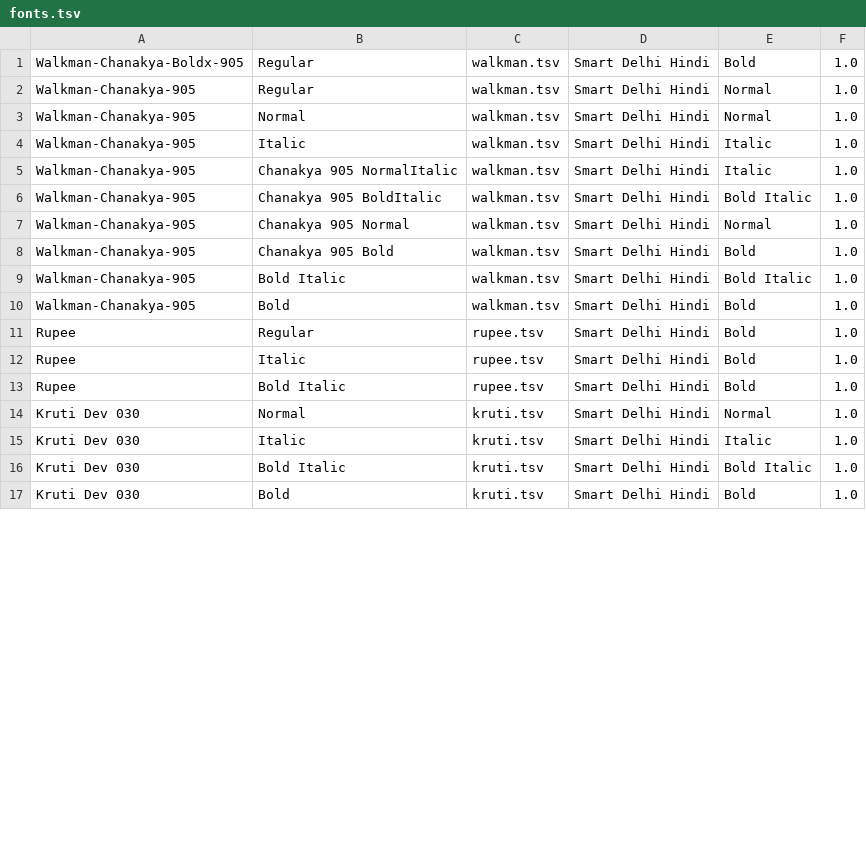
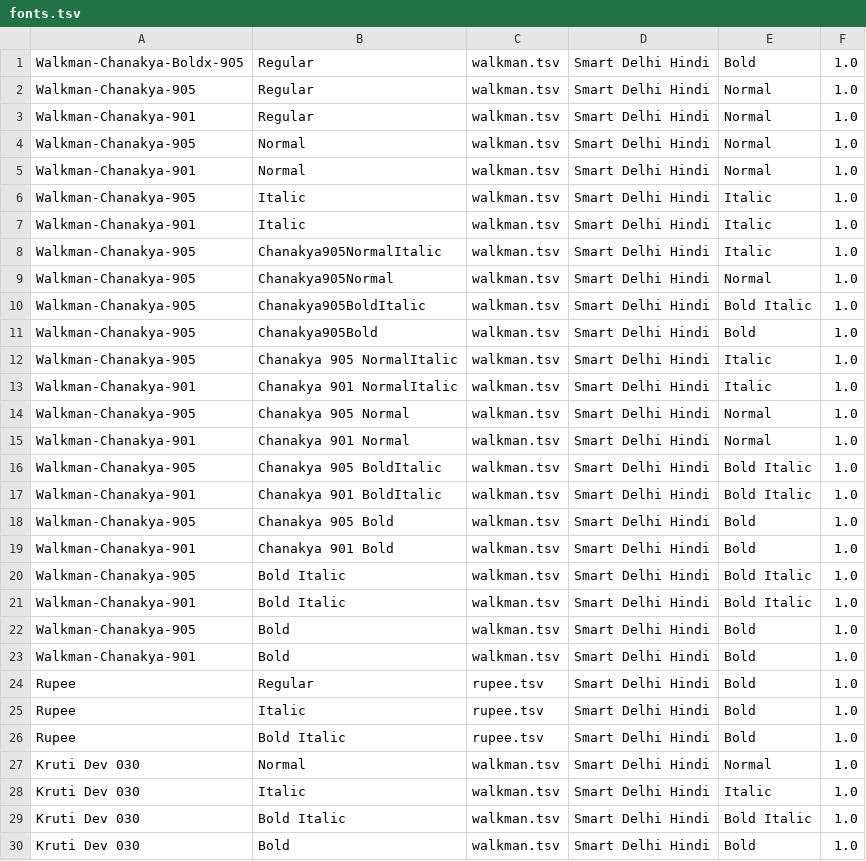
Before and after one commit to assistech-iitdelhi/InDesignFontConverters, a TSV file: Converters/fonts.tsv, drawn as a sheet; only a part is shown; the diff covers the shown part only.

Commit message:
Added new font names with same mappings

```diff
--- a/Converters/fonts.tsv
+++ b/Converters/fonts.tsv
@@ -2,10 +2,23 @@ Walkman-Chanakya-Boldx-905	Regular	walkman.tsv	Smart Delhi Hindi	Bold	1.0
 Walkman-Chanakya-905	Regular	walkman.tsv	Smart Delhi Hindi	Normal	1.0
+Walkman-Chanakya-901	Regular	walkman.tsv	Smart Delhi Hindi	Normal	1.0
 Walkman-Chanakya-905	Normal	walkman.tsv	Smart Delhi Hindi	Normal	1.0
+Walkman-Chanakya-901	Normal	walkman.tsv	Smart Delhi Hindi	Normal	1.0
 Walkman-Chanakya-905	Italic	walkman.tsv	Smart Delhi Hindi	Italic	1.0
+Walkman-Chanakya-901	Italic	walkman.tsv	Smart Delhi Hindi	Italic	1.0
+Walkman-Chanakya-905	Chanakya905NormalItalic	walkman.tsv	Smart Delhi Hindi	Italic	1.0
+Walkman-Chanakya-905	Chanakya905Normal	walkman.tsv	Smart Delhi Hindi	Normal	1.0
+Walkman-Chanakya-905	Chanakya905BoldItalic	walkman.tsv	Smart Delhi Hindi	Bold Italic	1.0
+Walkman-Chanakya-905	Chanakya905Bold	walkman.tsv	Smart Delhi Hindi	Bold	1.0
 Walkman-Chanakya-905	Chanakya 905 NormalItalic	walkman.tsv	Smart Delhi Hindi	Italic	1.0
+Walkman-Chanakya-901	Chanakya 901 NormalItalic	walkman.tsv	Smart Delhi Hindi	Italic	1.0
+Walkman-Chanakya-905	Chanakya 905 Normal	walkman.tsv	Smart Delhi Hindi	Normal	1.0
+Walkman-Chanakya-901	Chanakya 901 Normal	walkman.tsv	Smart Delhi Hindi	Normal	1.0
 Walkman-Chanakya-905	Chanakya 905 BoldItalic	walkman.tsv	Smart Delhi Hindi	Bold Italic	1.0
-Walkman-Chanakya-905	Chanakya 905 Normal	walkman.tsv	Smart Delhi Hindi	Normal	1.0
+Walkman-Chanakya-901	Chanakya 901 BoldItalic	walkman.tsv	Smart Delhi Hindi	Bold Italic	1.0
 Walkman-Chanakya-905	Chanakya 905 Bold	walkman.tsv	Smart Delhi Hindi	Bold	1.0
+Walkman-Chanakya-901	Chanakya 901 Bold	walkman.tsv	Smart Delhi Hindi	Bold	1.0
 Walkman-Chanakya-905	Bold Italic	walkman.tsv	Smart Delhi Hindi	Bold Italic	1.0
+Walkman-Chanakya-901	Bold Italic	walkman.tsv	Smart Delhi Hindi	Bold Italic	1.0
 Walkman-Chanakya-905	Bold	walkman.tsv	Smart Delhi Hindi	Bold	1.0
+Walkman-Chanakya-901	Bold	walkman.tsv	Smart Delhi Hindi	Bold	1.0
 Rupee	Regular	rupee.tsv	Smart Delhi Hindi	Bold	1.0
@@ -13,5 +26,5 @@ Rupee	Italic	rupee.tsv	Smart Delhi Hindi	Bold	1.0
 Rupee	Bold Italic	rupee.tsv	Smart Delhi Hindi	Bold	1.0
-Kruti Dev 030	Normal	kruti.tsv	Smart Delhi Hindi	Normal	1.0
-Kruti Dev 030	Italic	kruti.tsv	Smart Delhi Hindi	Italic	1.0
-Kruti Dev 030	Bold Italic	kruti.tsv	Smart Delhi Hindi	Bold Italic	1.0
-Kruti Dev 030	Bold	kruti.tsv	Smart Delhi Hindi	Bold	1.0
+Kruti Dev 030	Normal	walkman.tsv	Smart Delhi Hindi	Normal	1.0
+Kruti Dev 030	Italic	walkman.tsv	Smart Delhi Hindi	Italic	1.0
+Kruti Dev 030	Bold Italic	walkman.tsv	Smart Delhi Hindi	Bold Italic	1.0
+Kruti Dev 030	Bold	walkman.tsv	Smart Delhi Hindi	Bold	1.0
```
Also changed, not shown: 2 added rows and 4 edited cells elsewhere in this file, 1 other file.
